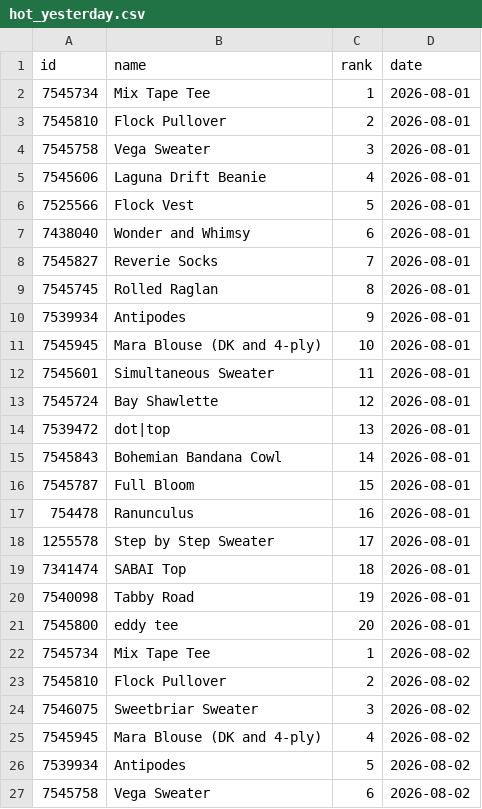
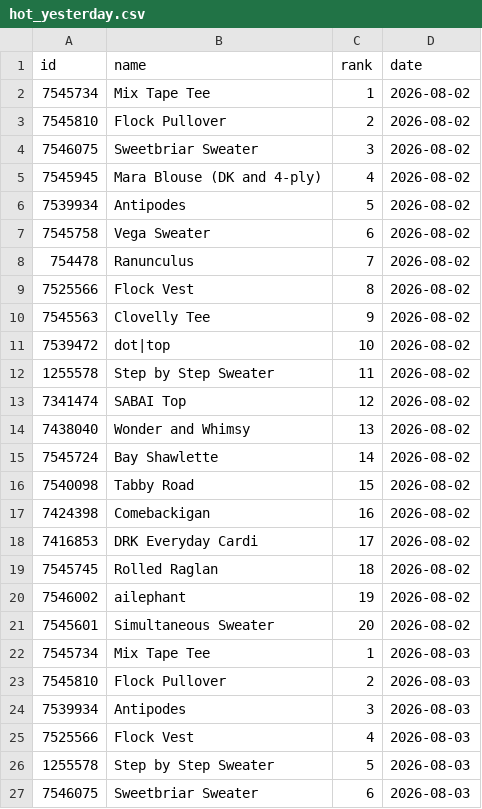
Before and after one commit to alexmcsw/ravelry-table, a CSV file: data/hot_yesterday.csv, drawn as a sheet; only a part is shown; the shorter side is filled out with more unchanged rows; the diff covers the shown part only.

```diff
--- a/data/hot_yesterday.csv
+++ b/data/hot_yesterday.csv
@@ -1,22 +1,2 @@
 "id","name","rank","date"
-7545734,"Mix Tape Tee",1,2026-08-01
-7545810,"Flock Pullover",2,2026-08-01
-7545758,"Vega Sweater",3,2026-08-01
-7545606,"Laguna Drift Beanie",4,2026-08-01
-7525566,"Flock Vest",5,2026-08-01
-7438040,"Wonder and Whimsy",6,2026-08-01
-7545827,"Reverie Socks",7,2026-08-01
-7545745,"Rolled Raglan",8,2026-08-01
-7539934,"Antipodes",9,2026-08-01
-7545945,"Mara Blouse (DK and 4-ply)",10,2026-08-01
-7545601,"Simultaneous Sweater",11,2026-08-01
-7545724,"Bay Shawlette",12,2026-08-01
-7539472,"dot|top",13,2026-08-01
-7545843,"Bohemian Bandana Cowl",14,2026-08-01
-7545787,"Full Bloom",15,2026-08-01
-754478,"Ranunculus",16,2026-08-01
-1255578,"Step by Step Sweater",17,2026-08-01
-7341474,"SABAI Top",18,2026-08-01
-7540098,"Tabby Road",19,2026-08-01
-7545800,"eddy tee",20,2026-08-01
 7545734,"Mix Tape Tee",1,2026-08-02
```
Also changed, not shown: 20 added rows elsewhere in this file.
